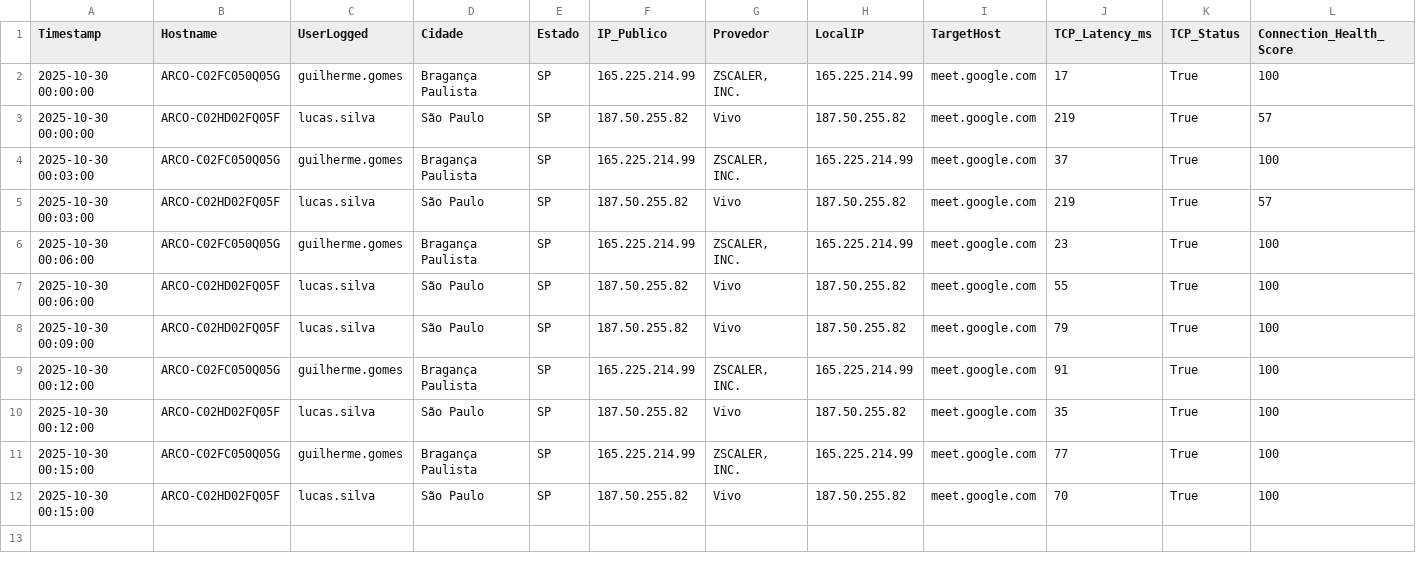
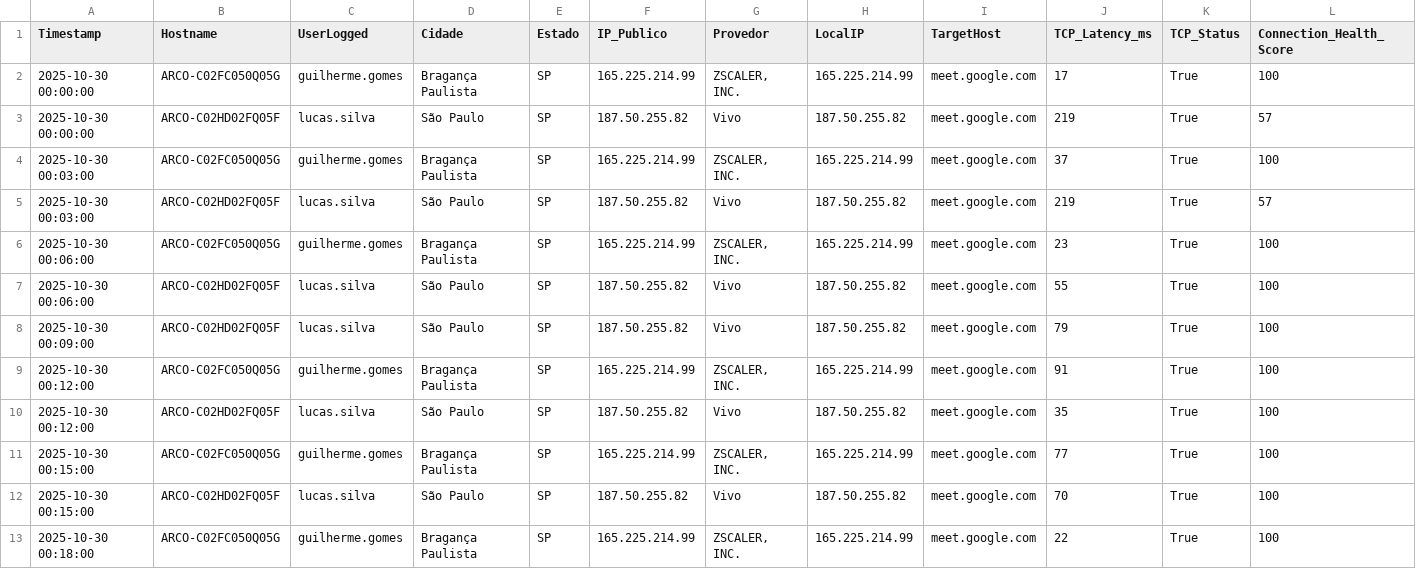
Before and after one commit to lucasldantas/web_monitor, a CSV file: log_meet_monitoring_MacOS_30-10-25.csv, drawn as a sheet; only a part is shown; rows hold the shown columns only; the diff names each change by its address in the sheet, - before the commit and + after, or states it on an @@ line.

Commit message:
Monitoramento 2025-10-30 00:18:00 (macOS): Atualização automática do log de desempenho.

```diff
--- a/log_meet_monitoring_MacOS_30-10-25.csv
+++ b/log_meet_monitoring_MacOS_30-10-25.csv
+row 13: 2025-10-30 00:18:00 | ARCO-C02FC050Q05G | guilherme.gomes | Bragança Paulista | SP | 165.225.214.99 | ZSCALER, INC. | 165.225.214.99 | meet.google.com | 22 | True | 100
```
